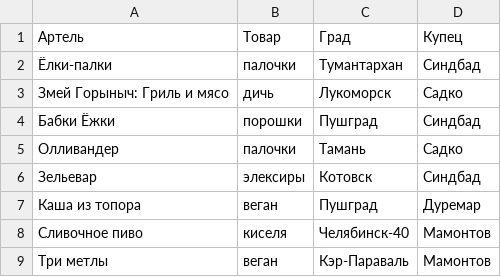
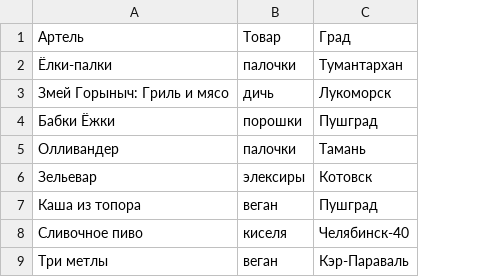
Before and after one commit to gbrs/datasets_generation, a CSV file: competition_analysis/companies.csv, drawn as a sheet; only a part is shown; the diff names each change by its address in the sheet, - before the commit and + after, or states it on an @@ line.

```diff
--- a/competition_analysis/companies.csv
+++ b/competition_analysis/companies.csv
-column D, rows 1-9: Купец | Синдбад | Садко | Синдбад | Садко | Синдбад | Дуремар | Мамонтов | Мамонтов
```
Also changed, not shown: 1 other file.
